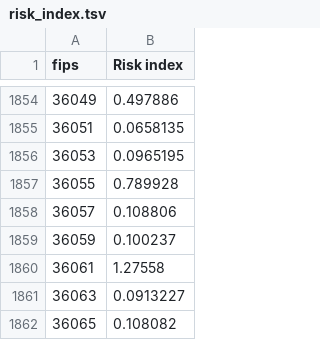
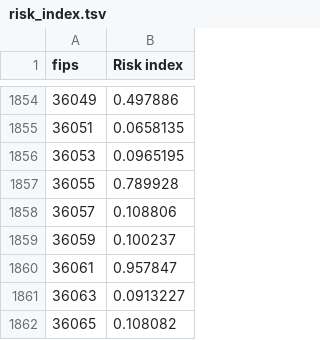
Before and after one commit to ChristianHinge/euvsvirus, a TSV file: data/counties/simulations/risk_index.tsv, drawn as a sheet; only a part is shown, gaps mark what is left out.

```diff
--- a/data/counties/simulations/risk_index.tsv
+++ b/data/counties/simulations/risk_index.tsv
@@ -1859,3 +1859,3 @@ fips	Risk index
 36059	0.100237
-36061	1.27558
+36061	0.957847
 36063	0.0913227
```
Also changed, not shown: data/counties/deaths/cases_deaths.csv, data/counties/deaths/fatality_estimates.tsv, 5 other files.
